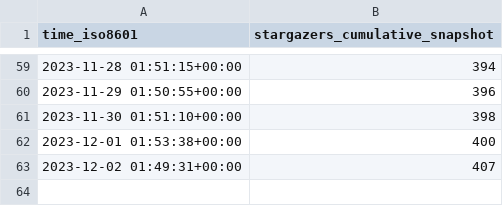
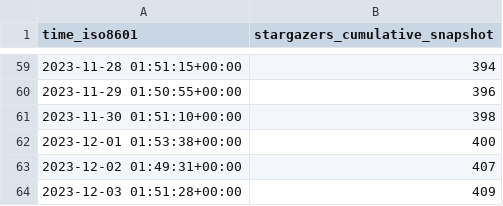
Before and after one commit to human-zoo-dan/superduperdb, a CSV file: SuperDuperDB/superduperdb/ghrs-data/stargazer-snapshots.csv, drawn as a sheet; only a part is shown, gaps mark what is left out.

```diff
--- a/SuperDuperDB/superduperdb/ghrs-data/stargazer-snapshots.csv
+++ b/SuperDuperDB/superduperdb/ghrs-data/stargazer-snapshots.csv
@@ -63 +63,2 @@ time_iso8601,stargazers_cumulative_snapshot
 2023-12-02 01:49:31+00:00,407
+2023-12-03 01:51:28+00:00,409
```
Also changed, not shown: 3 other files.
